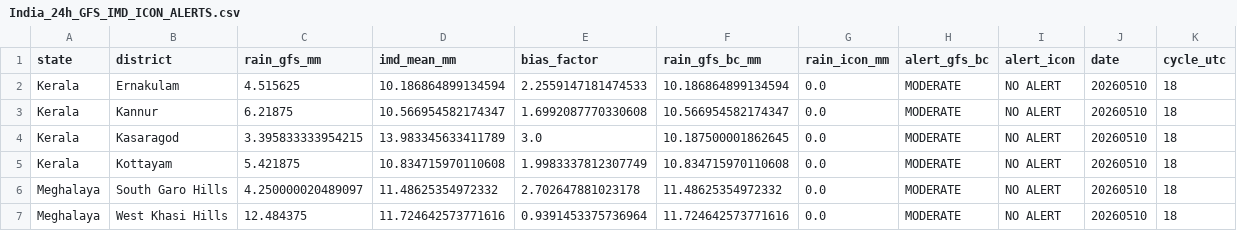
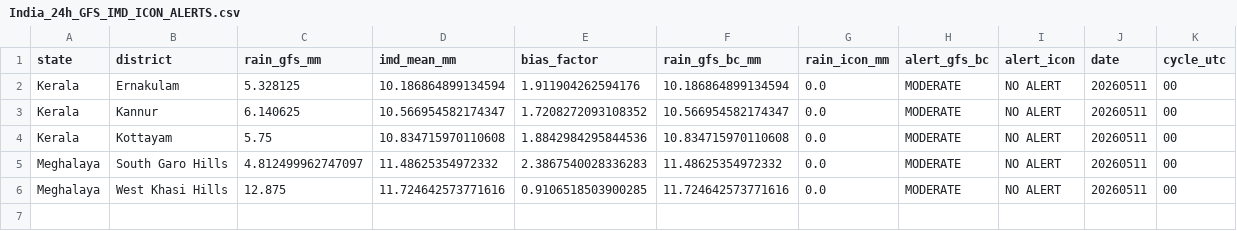
Before and after one commit to ajay2dhy/rainfall-dss, a CSV file: India_24h_GFS_IMD_ICON_ALERTS.csv, drawn as a sheet.

```diff
--- a/India_24h_GFS_IMD_ICON_ALERTS.csv
+++ b/India_24h_GFS_IMD_ICON_ALERTS.csv
@@ -1,7 +1,6 @@
 state,district,rain_gfs_mm,imd_mean_mm,bias_factor,rain_gfs_bc_mm,rain_icon_mm,alert_gfs_bc,alert_icon,date,cycle_utc
-Kerala,Ernakulam,4.515625,10.186864899134594,2.2559147181474533,10.186864899134594,0.0,MODERATE,NO ALERT,20260510,18
-Kerala,Kannur,6.21875,10.566954582174347,1.6992087770330608,10.566954582174347,0.0,MODERATE,NO ALERT,20260510,18
-Kerala,Kasaragod,3.395833333954215,13.983345633411789,3.0,10.187500001862645,0.0,MODERATE,NO ALERT,20260510,18
-Kerala,Kottayam,5.421875,10.834715970110608,1.9983337812307749,10.834715970110608,0.0,MODERATE,NO ALERT,20260510,18
-Meghalaya,South Garo Hills,4.250000020489097,11.48625354972332,2.702647881023178,11.48625354972332,0.0,MODERATE,NO ALERT,20260510,18
-Meghalaya,West Khasi Hills,12.484375,11.724642573771616,0.9391453375736964,11.724642573771616,0.0,MODERATE,NO ALERT,20260510,18
+Kerala,Ernakulam,5.328125,10.186864899134594,1.911904262594176,10.186864899134594,0.0,MODERATE,NO ALERT,20260511,00
+Kerala,Kannur,6.140625,10.566954582174347,1.7208272093108352,10.566954582174347,0.0,MODERATE,NO ALERT,20260511,00
+Kerala,Kottayam,5.75,10.834715970110608,1.8842984295844536,10.834715970110608,0.0,MODERATE,NO ALERT,20260511,00
+Meghalaya,South Garo Hills,4.812499962747097,11.48625354972332,2.3867540028336283,11.48625354972332,0.0,MODERATE,NO ALERT,20260511,00
+Meghalaya,West Khasi Hills,12.875,11.724642573771616,0.9106518503900285,11.724642573771616,0.0,MODERATE,NO ALERT,20260511,00
```
Also changed, not shown: India_24h_GFS_IMD_ICON_Rainfall.csv.
